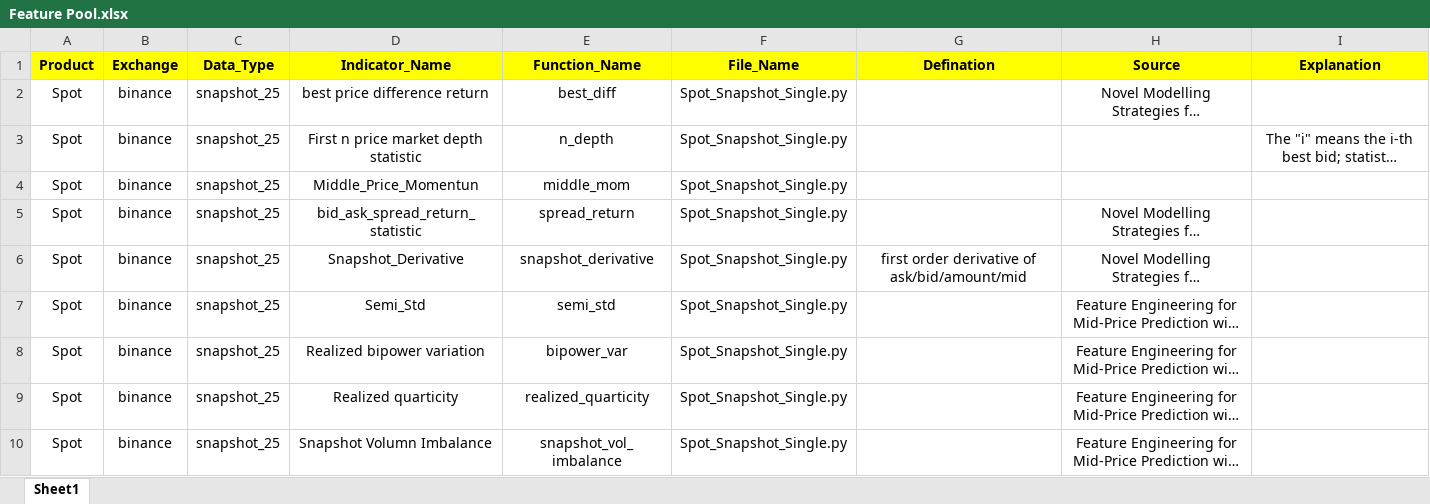
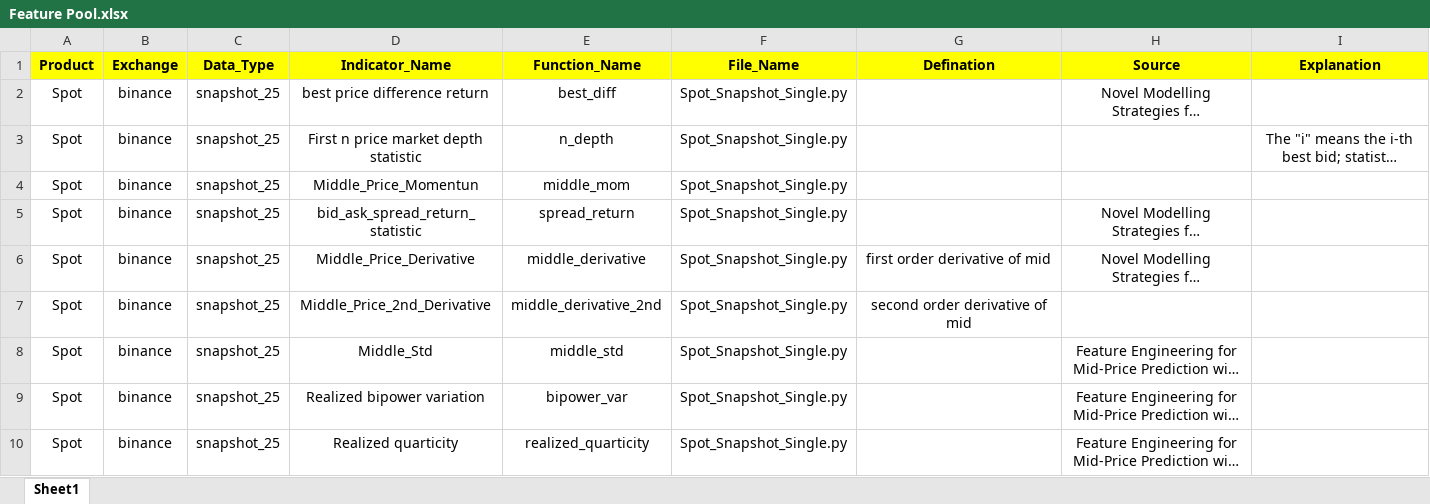
Before and after one commit to shuyilong/Crypto_Trading, an Excel workbook: Feature/Feature Pool.xlsx, sheet Sheet1, drawn as a sheet; only a part is shown; the shorter side is filled out with more unchanged rows; long unchanged cells end in …; values as stored, in another font and other column widths than the file's, no borders; charts and pictures not drawn; addresses are those after the commit; the diff names each change by its address in the sheet, - before the commit and + after, or states it on an @@ line.

```diff
--- a/Feature/Feature Pool.xlsx (sheet Sheet1)
+++ b/Feature/Feature Pool.xlsx (sheet Sheet1)
-D6 (Indicator_Name): Snapshot_Derivative
+D6 (Indicator_Name): Middle_Price_Derivative
-E6 (Function_Name): snapshot_derivative
+E6 (Function_Name): middle_derivative
-G6 (Defination): first order derivative of ask/bid/amount/mid
+G6 (Defination): first order derivative of mid
+row 7: Spot | binance | snapshot_25 | Middle_Price_2nd_Derivative | middle_derivative_2nd | Spot_Snapshot_Single.py | second order derivative of mid
-D8 (Indicator_Name): Semi_Std
+D8 (Indicator_Name): Middle_Std
-E8 (Function_Name): semi_std
+E8 (Function_Name): middle_std
```
Also changed, not shown: charts or pictures, 3 other files.
